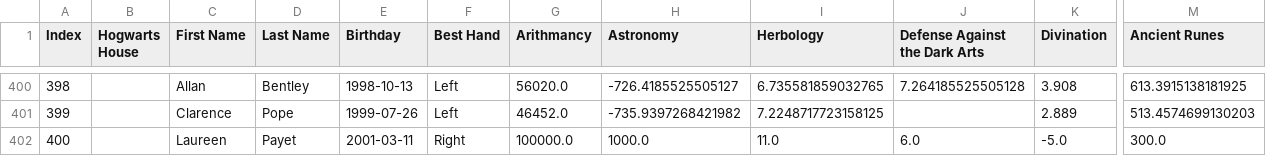
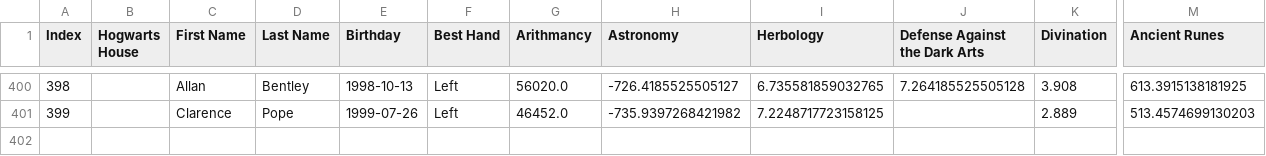
Before and after one commit to Darrens24/DSLR, a CSV file: datasets/dataset_test.csv, drawn as a sheet; only a part is shown, gaps mark what is left out; rows hold the shown columns only; the diff names each change by its address in the sheet, - before the commit and + after, or states it on an @@ line.

```diff
--- a/datasets/dataset_test.csv
+++ b/datasets/dataset_test.csv
-row 402: 400 |  | Laureen | Payet | 2001-03-11 | Right | 100000.0 | 1000.0 | 11.0 | 6.0 | -5.0 | 300.0
```
Also changed, not shown: 12 other files.
